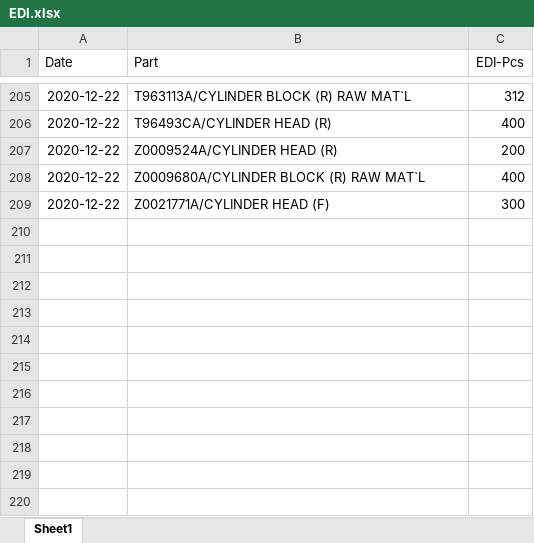
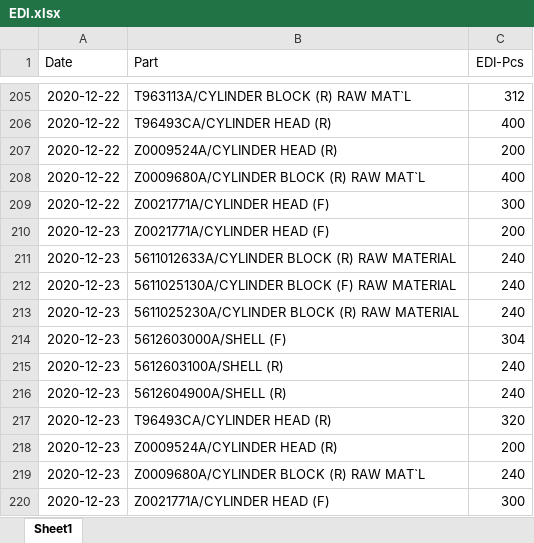
Before and after one commit to UtaiC/SIM-Delivery, an Excel workbook: EDI.xlsx, sheet Sheet1, drawn as a sheet; only a part is shown, gaps mark what is left out; values as stored, in another font and other column widths than the file's, no borders; the diff names each change by its address in the sheet, - before the commit and + after, or states it on an @@ line.

```diff
--- a/EDI.xlsx (sheet Sheet1)
+++ b/EDI.xlsx (sheet Sheet1)
+row 210: 2020-12-23 | Z0021771A/CYLINDER HEAD (F) | 200
+row 211: 2020-12-23 | 5611012633A/CYLINDER BLOCK (R) RAW MATERIAL | 240
+row 212: 2020-12-23 | 5611025130A/CYLINDER BLOCK (F) RAW MATERIAL | 240
+row 213: 2020-12-23 | 5611025230A/CYLINDER BLOCK (R) RAW MATERIAL | 240
+row 214: 2020-12-23 | 5612603000A/SHELL (F) | 304
+row 215: 2020-12-23 | 5612603100A/SHELL (R) | 240
+row 216: 2020-12-23 | 5612604900A/SHELL (R) | 240
+row 217: 2020-12-23 | T96493CA/CYLINDER HEAD (R) | 320
+row 218: 2020-12-23 | Z0009524A/CYLINDER HEAD (R) | 200
+row 219: 2020-12-23 | Z0009680A/CYLINDER BLOCK (R) RAW MAT`L | 240
+row 220: 2020-12-23 | Z0021771A/CYLINDER HEAD (F) | 300
```
Also changed, not shown: Deli.xlsx.
